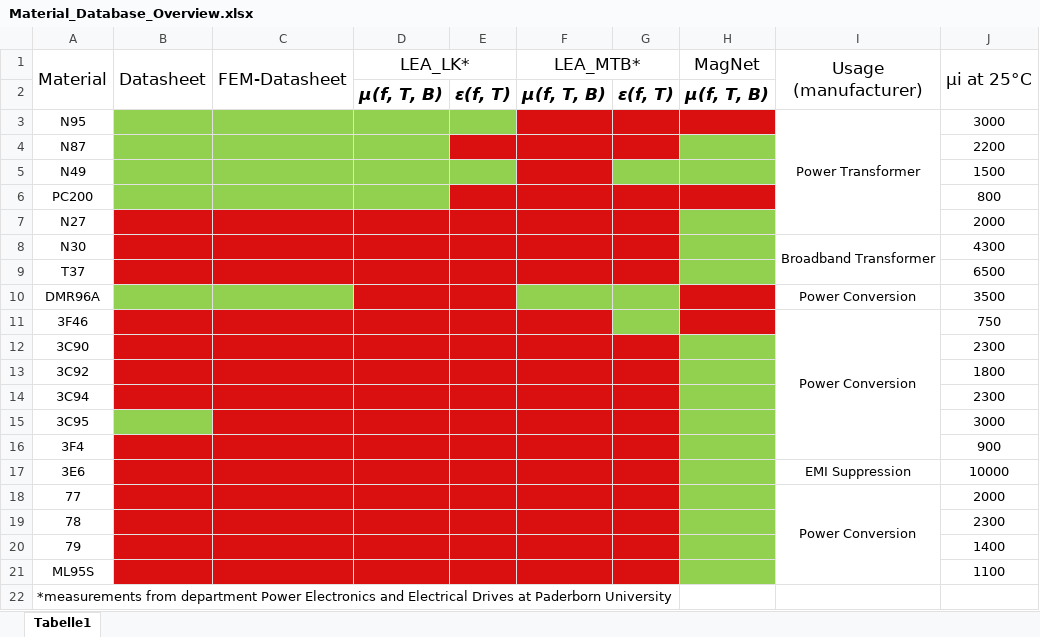
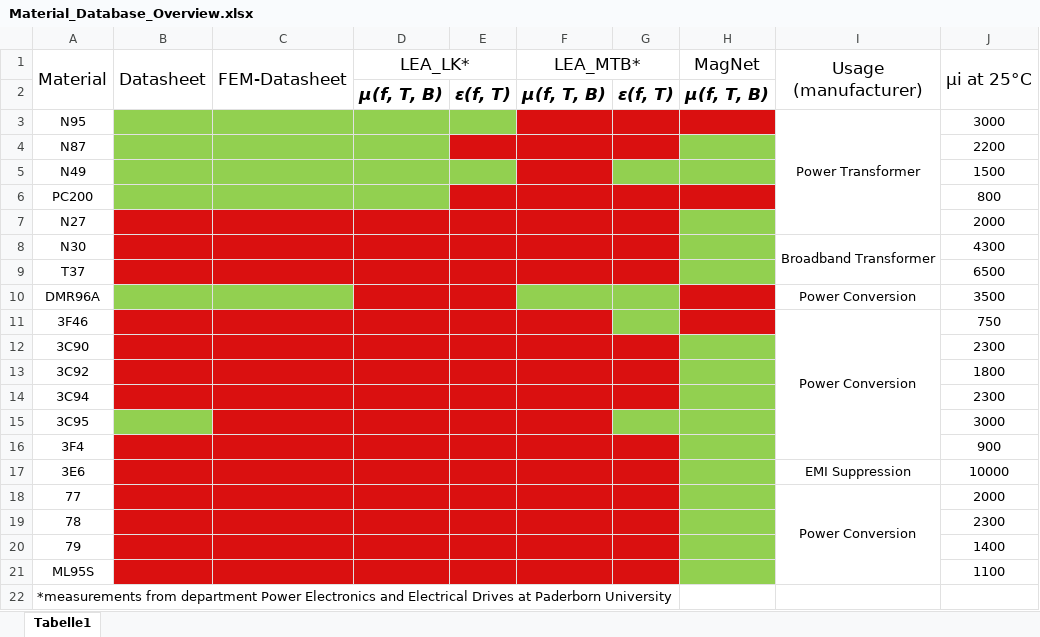
Before and after one commit to upb-lea/materialdatabase, an Excel workbook: docs/source/figures/Material_Database_Overview.xlsx, sheet Tabelle1, drawn as a sheet; only a part is shown; values as stored, in another font and other column widths than the file's, no borders; the diff names each change by its address in the sheet, - before the commit and + after, or states it on an @@ line.

Commit message:
updated material overview

```diff
--- a/docs/source/figures/Material_Database_Overview.xlsx (sheet Tabelle1)
+++ b/docs/source/figures/Material_Database_Overview.xlsx (sheet Tabelle1)
-G15 fill: #DA1010
+G15 fill: #92D050
```
Also changed, not shown: 2 other files.
